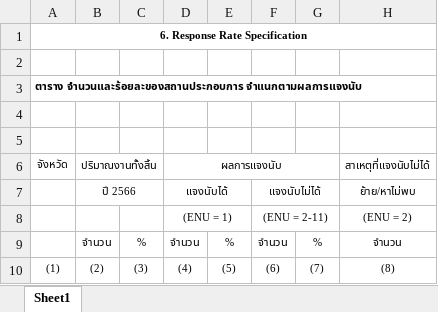
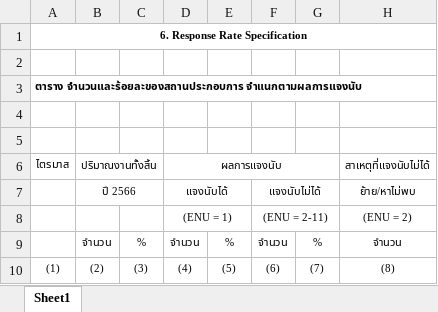
Before and after one commit to mhaajunior/sale-quarter, an Excel workbook: utils/excelTemplate/response_rate.xlsx, sheet Sheet1, drawn as a sheet; only a part is shown; values as stored, in another font and other column widths than the file's, no borders; charts and pictures not drawn; the diff names each change by its address in the sheet, - before the commit and + after, or states it on an @@ line.

Commit message:
add response rate table

```diff
--- a/utils/excelTemplate/response_rate.xlsx (sheet Sheet1)
+++ b/utils/excelTemplate/response_rate.xlsx (sheet Sheet1)
-A6: จังหวัด
+A6: ไตรมาส
```
Also changed, not shown: 9 other files.
